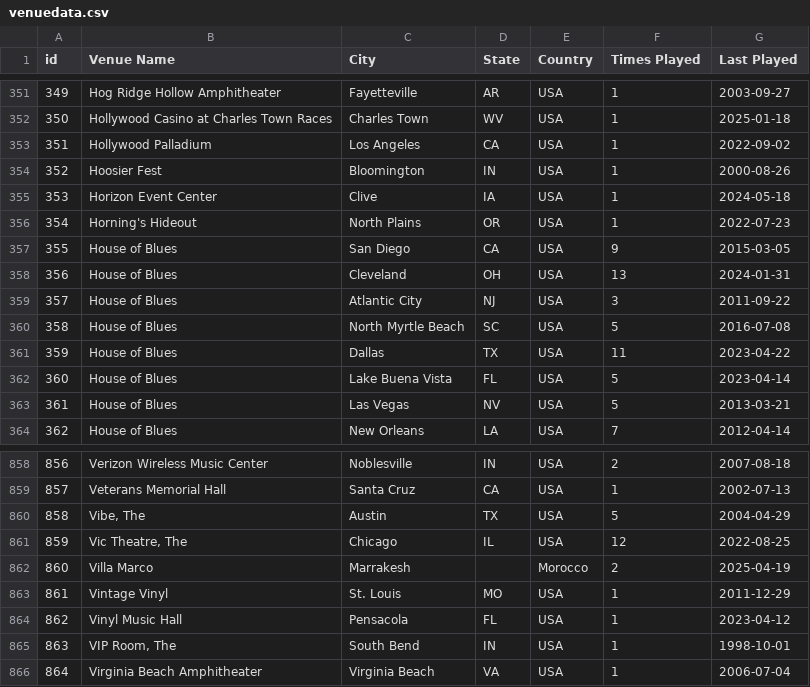
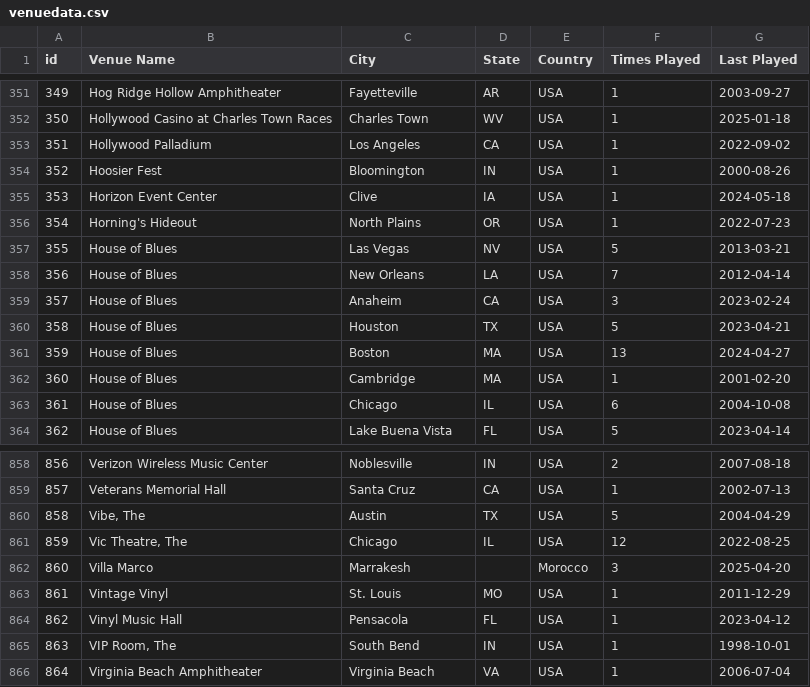
Before and after one commit to connorkitchings/Concerts, a CSV file: Data/UM/From Web/venuedata.csv, drawn as a sheet; only a part is shown, gaps mark what is left out; the diff covers the shown part only.

```diff
--- a/Data/UM/From Web/venuedata.csv
+++ b/Data/UM/From Web/venuedata.csv
@@ -356,9 +356,9 @@ id,Venue Name,City,State,Country,Times Played,Last Played
 354,Horning's Hideout,North Plains,OR,USA,1,2022-07-23
-355,House of Blues,San Diego,CA,USA,9,2015-03-05
-356,House of Blues,Cleveland,OH,USA,13,2024-01-31
-357,House of Blues,Atlantic City,NJ,USA,3,2011-09-22
-358,House of Blues,North Myrtle Beach,SC,USA,5,2016-07-08
-359,House of Blues,Dallas,TX,USA,11,2023-04-22
-360,House of Blues,Lake Buena Vista,FL,USA,5,2023-04-14
-361,House of Blues,Las Vegas,NV,USA,5,2013-03-21
-362,House of Blues,New Orleans,LA,USA,7,2012-04-14
+355,House of Blues,Las Vegas,NV,USA,5,2013-03-21
+356,House of Blues,New Orleans,LA,USA,7,2012-04-14
+357,House of Blues,Anaheim,CA,USA,3,2023-02-24
+358,House of Blues,Houston,TX,USA,5,2023-04-21
+359,House of Blues,Boston,MA,USA,13,2024-04-27
+360,House of Blues,Cambridge,MA,USA,1,2001-02-20
+361,House of Blues,Chicago,IL,USA,6,2004-10-08
+362,House of Blues,Lake Buena Vista,FL,USA,5,2023-04-14
@@ -861,3 +861,3 @@ id,Venue Name,City,State,Country,Times Played,Last Played
 859,"Vic Theatre, The",Chicago,IL,USA,12,2022-08-25
-860,Villa Marco,Marrakesh,,Morocco,2,2025-04-19
+860,Villa Marco,Marrakesh,,Morocco,3,2025-04-20
 861,Vintage Vinyl,St. Louis,MO,USA,1,2011-12-29
```
Also changed, not shown: 121 edited cells elsewhere in this file, Data/UM/From Web/songdata.csv, 6 other files.
